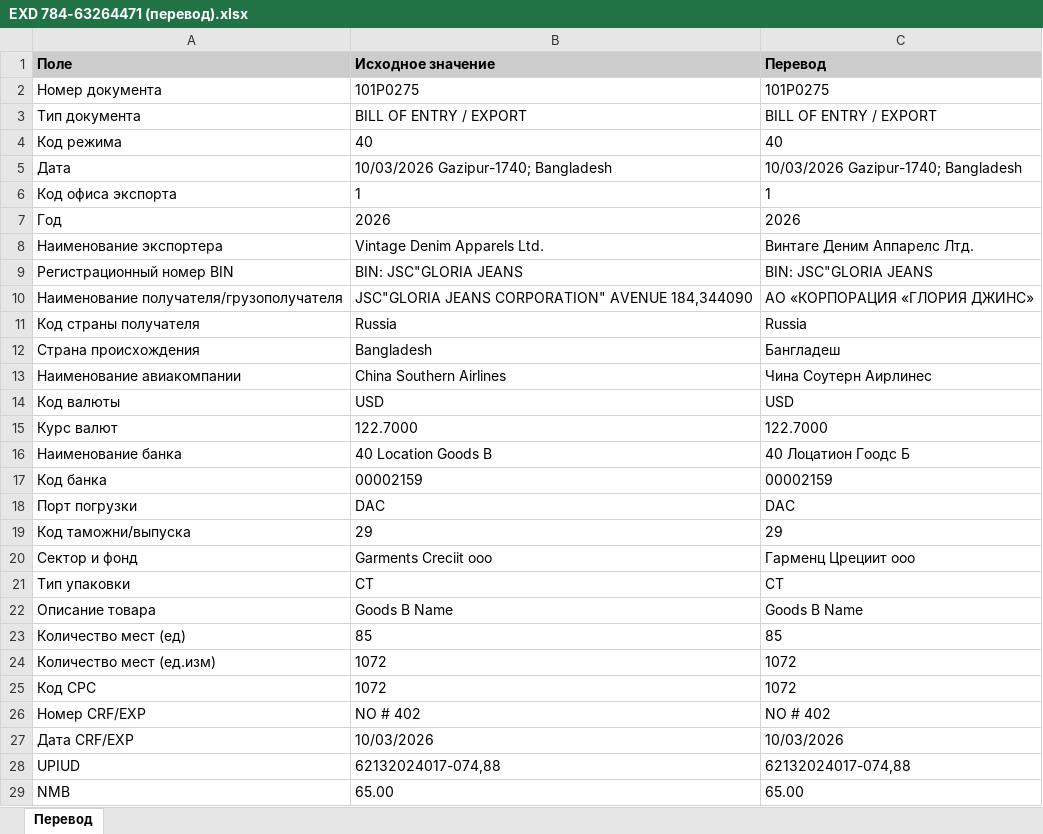
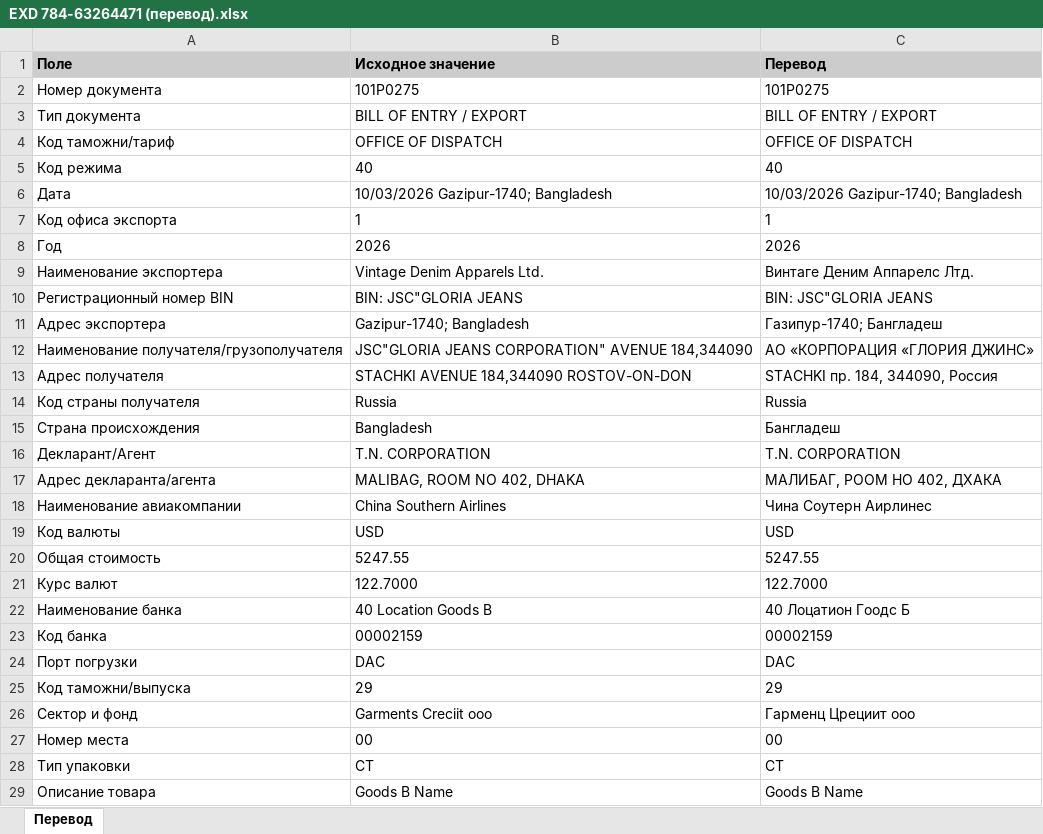
Before and after one commit to AnatGul/BD_exd, an Excel workbook: bangladesh_export_processor/samples/EXD 784-63264471 (перевод).xlsx, sheet Перевод, drawn as a sheet; only a part is shown; the shorter side is filled out with more unchanged rows; values as stored, in another font and other column widths than the file's, no borders; the diff names each change by its address in the sheet, - before the commit and + after, or states it on an @@ line.

Commit message:
улучшение v9-10: извлечение оставшихся полей
Добавлены паттерны для:
- Код таможни/тариф: OFFICE OF DISPATCH
- Регистрационный номер экспортера: C236412
- Адрес экспортера: Gazipur-1740 Bangladesh
- Адрес получателя: STACHKI AVENUE ROSTOV-ON-DON
- Декларант/Агент: T.N. CORPORATION
- Адрес декларанта: MALIBAG ROOM NO 402 DHAKA
- Общая стоимость: 5247.55
- Номер места
- Код ТН ВЭД: 62046200

Результат: 39/48 полей (было 32)

Прогресс: v4=19, v5=25, v6=29, v8=32, v10=39

```diff
--- a/bangladesh_export_processor/samples/EXD 784-63264471 (перевод).xlsx (sheet Перевод)
+++ b/bangladesh_export_processor/samples/EXD 784-63264471 (перевод).xlsx (sheet Перевод)
+row 4: Код таможни/тариф | OFFICE OF DISPATCH | OFFICE OF DISPATCH
+row 11: Адрес экспортера | Gazipur-1740; Bangladesh | Газипур-1740; Бангладеш
+row 13: Адрес получателя | STACHKI AVENUE 184,344090 ROSTOV-ON-DON | STACHKI пр. 184, 344090, Россия
+row 16: Декларант/Агент | T.N. CORPORATION | T.N. CORPORATION
+row 17: Адрес декларанта/агента | MALIBAG, ROOM NO 402, DHAKA | МАЛИБАГ, РООМ НО 402, ДХАКА
+row 20: Общая стоимость | 5247.55 | 5247.55
+row 27: Номер места | 00 | 00
```
Also changed, not shown: bangladesh_export_processor/samples/EXD 784-63264445 (перевод).xlsx, bangladesh_export_processor/samples/EXD 784-63264935 (перевод).xlsx, 13 other files.
